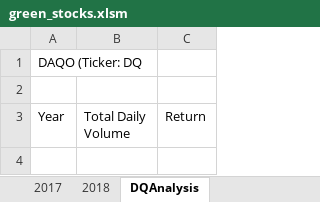
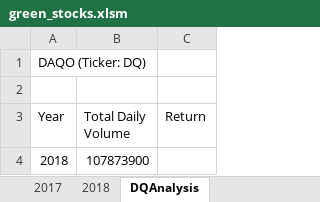
Before and after one commit to noorsami12/stock-analysis, an Excel workbook: green_stocks.xlsm, sheet DQAnalysis, drawn as a sheet; values as stored, in another font and other column widths than the file's, no borders; the diff names each change by its address in the sheet, - before the commit and + after, or states it on an @@ line.

Commit message:
Add files via upload

```diff
--- a/green_stocks.xlsm (sheet DQAnalysis)
+++ b/green_stocks.xlsm (sheet DQAnalysis)
-A1 (Year): DAQO (Ticker: DQ
+A1 (Year): DAQO (Ticker: DQ)
+row 4: 2018 | 107873900
```
